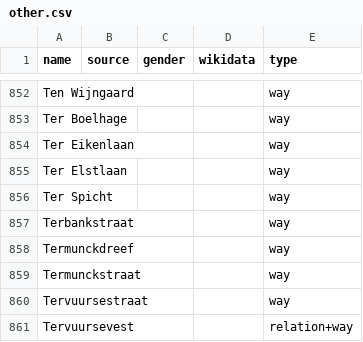
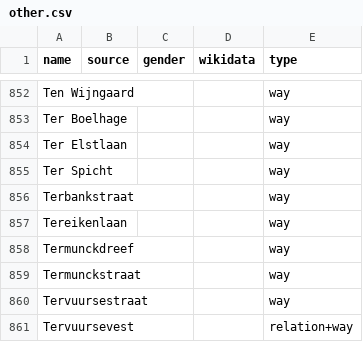
Before and after one commit to EqualStreetNames/equalstreetnames-leuven, a CSV file: data/other.csv, drawn as a sheet; only a part is shown, gaps mark what is left out; removed rows and columns are numbered as before the commit, all else as after; the diff names each change by its address in the sheet, - before the commit and + after, or states it on an @@ line.

```diff
--- a/data/other.csv
+++ b/data/other.csv
-row 854: Ter Eikenlaan |  |  |  | way
+row 857: Tereikenlaan |  |  |  | way
```
Also changed, not shown: 3 other files.
